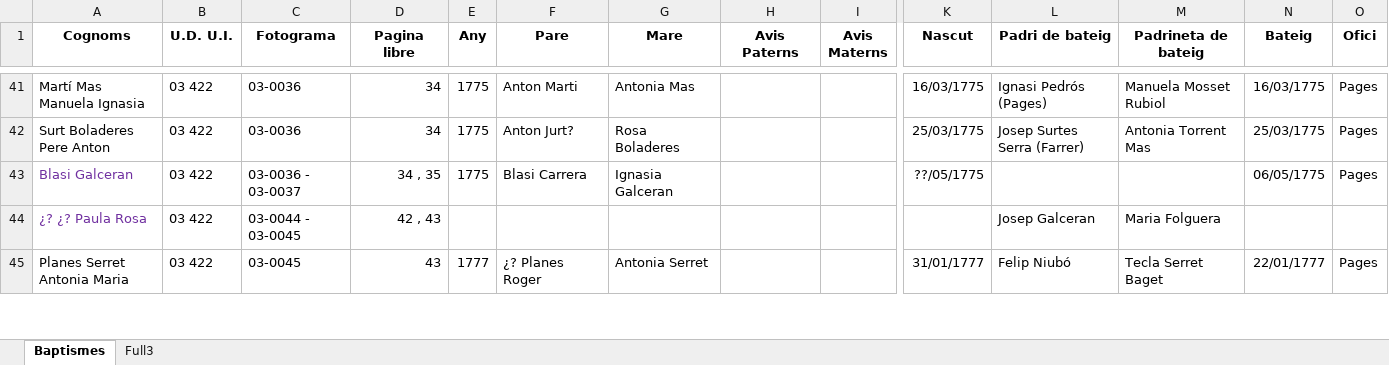
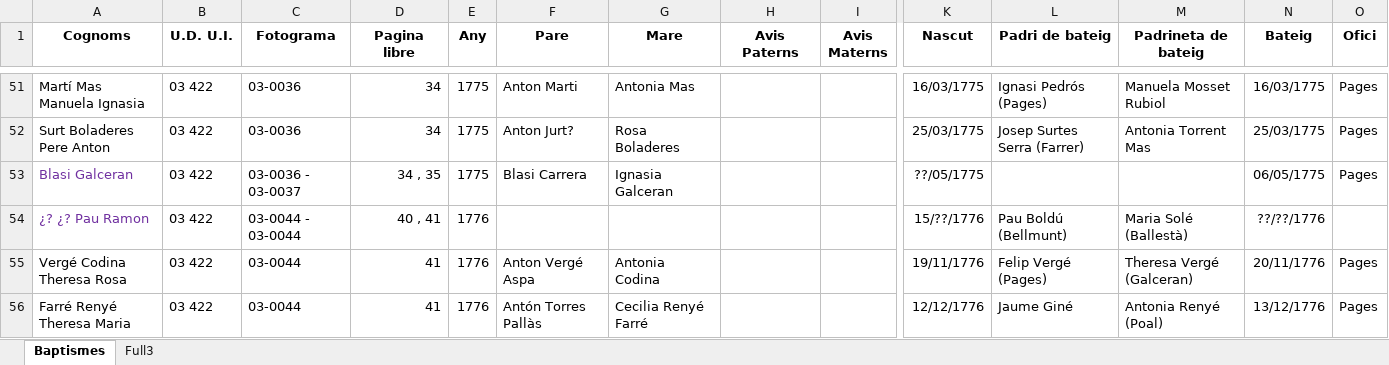
Before and after one commit to arbreFamiliar/DadesGenerals, an Excel workbook: Bisbats/Catalunya/Seu Urgell/Linyola/Sacraments/Baptismes/Excel/Index_llibres_Baptismes.xlsx, sheet Baptismes, drawn as a sheet; only a part is shown, gaps mark what is left out; the shorter side is filled out with more unchanged rows; values as stored, in another font and other column widths than the file's, no borders; removed rows and columns are numbered as before the commit, all else as after; rows hold the shown columns only; the diff covers the shown part only; the diff names each change by its address in the sheet, - before the commit and + after, or states it on an @@ line.

Commit message:
afegint noves partides de baptisme

```diff
--- a/Bisbats/Catalunya/Seu Urgell/Linyola/Sacraments/Baptismes/Excel/Index_llibres_Baptismes.xlsx (sheet Baptismes)
+++ b/Bisbats/Catalunya/Seu Urgell/Linyola/Sacraments/Baptismes/Excel/Index_llibres_Baptismes.xlsx (sheet Baptismes)
-row 44: ¿? ¿? Paula Rosa | 03 422 | 03-0044 - 03-0045 | 42 , 43 |  |  |  |  |  |  | Josep Galceran | Maria Folguera
+row 54: ¿? ¿? Pau Ramon | 03 422 | 03-0044 - 03-0044 | 40 , 41 | 1776 |  |  |  |  | 15/??/1776 | Pau Boldú (Bellmunt) | Maria Solé (Ballestà) | ??/??/1776
+row 55: Vergé Codina Theresa Rosa | 03 422 | 03-0044 | 41 | 1776 | Anton Vergé Aspa | Antonia Codina |  |  | 19/11/1776 | Felip Vergé (Pages) | Theresa Vergé (Galceran) | 20/11/1776 | Pages
+row 56: Farré Renyé Theresa Maria | 03 422 | 03-0044 | 41 | 1776 | Antón Torres Pallàs | Cecilia Renyé Farré |  |  | 12/12/1776 | Jaume Giné | Antonia Renyé (Poal) | 13/12/1776 | Pages
```
Also changed, not shown: 40 added rows, 2 removed rows, 25 edited cells and cell formats elsewhere in this sheet.
